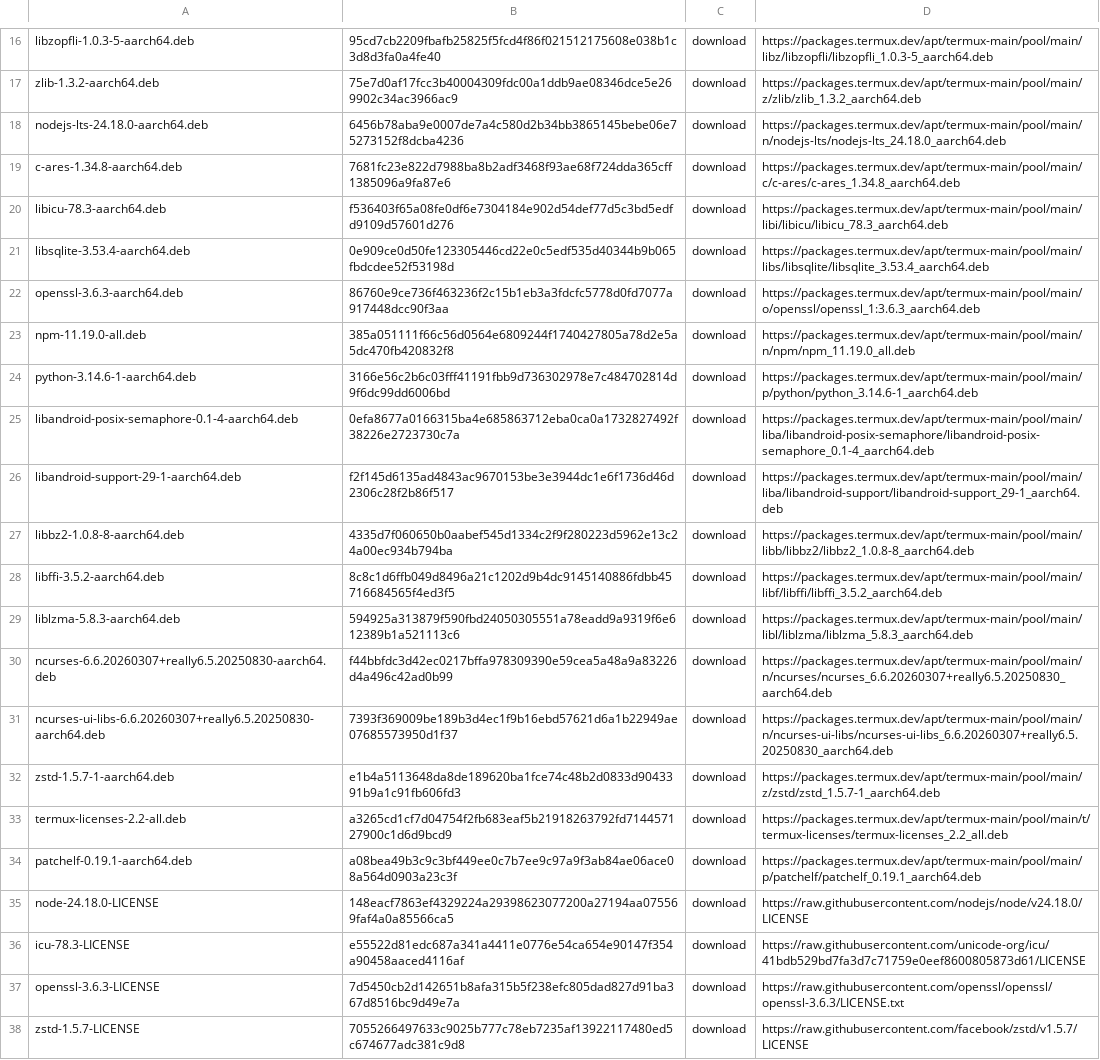
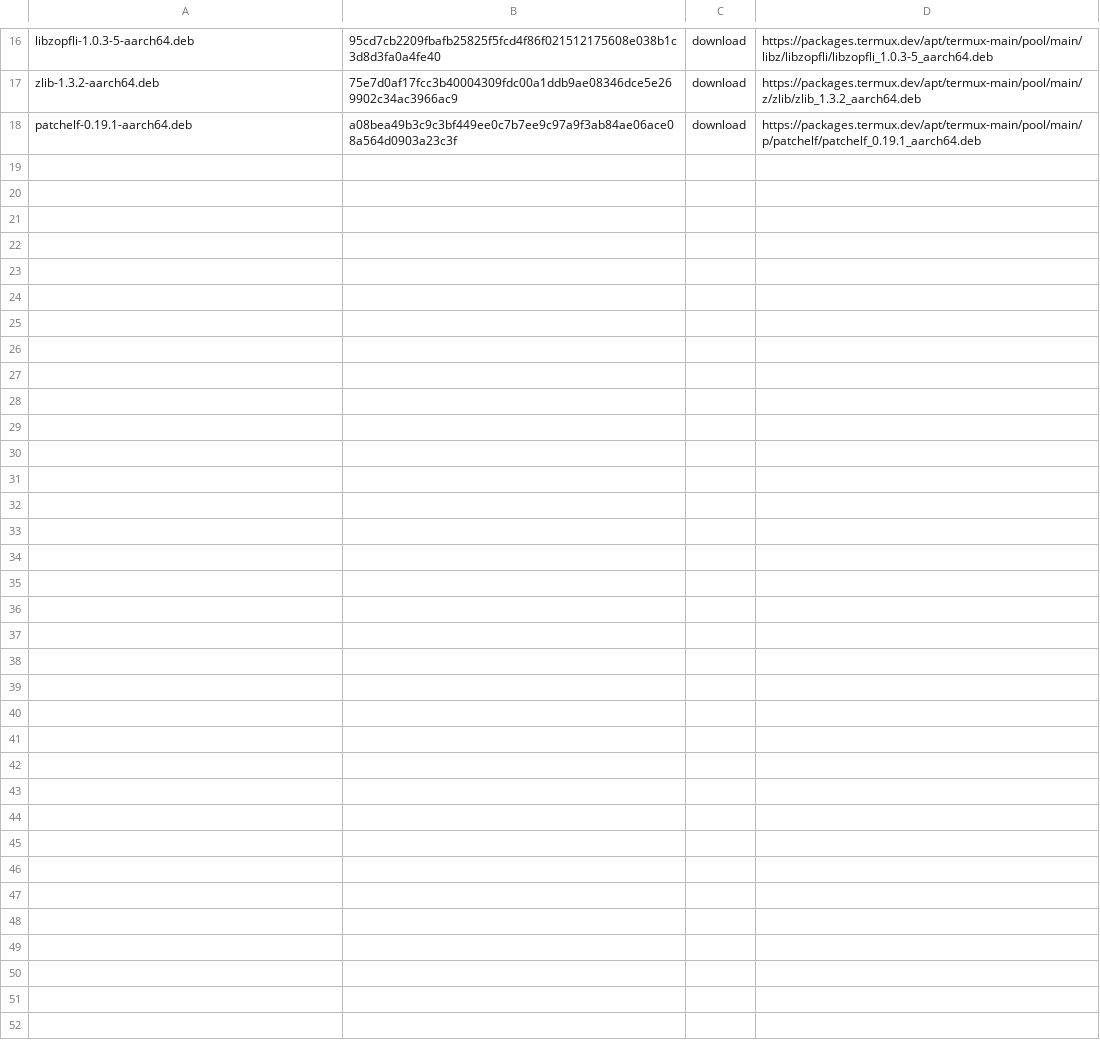
Before and after one commit to Mcpasi/AGENTCODI, a TSV file: .github/ci/build-inputs.tsv, drawn as a sheet; only a part is shown, gaps mark what is left out; the diff names each change by its address in the sheet, - before the commit and + after, or states it on an @@ line.

Commit message:
Remove bundled user tools from Package Edition APK

```diff
--- a/.github/ci/build-inputs.tsv
+++ b/.github/ci/build-inputs.tsv
-row 18: nodejs-lts-24.18.0-aarch64.deb | 6456b78aba9e0007de7a4c580d2b34bb3865145bebe06e75273152f8dcba4236 | download | https://packages.termux.dev/apt/termux-main/pool/main/n/nodejs-lts/nodejs-lts_24.18.0_aarch64.deb
-row 19: c-ares-1.34.8-aarch64.deb | 7681fc23e822d7988ba8b2adf3468f93ae68f724dda365cff1385096a9fa87e6 | download | https://packages.termux.dev/apt/termux-main/pool/main/c/c-ares/c-ares_1.34.8_aarch64.deb
-row 20: libicu-78.3-aarch64.deb | f536403f65a08fe0df6e7304184e902d54def77d5c3bd5edfd9109d57601d276 | download | https://packages.termux.dev/apt/termux-main/pool/main/libi/libicu/libicu_78.3_aarch64.deb
-row 21: libsqlite-3.53.4-aarch64.deb | 0e909ce0d50fe123305446cd22e0c5edf535d40344b9b065fbdcdee52f53198d | download | https://packages.termux.dev/apt/termux-main/pool/main/libs/libsqlite/libsqlite_3.53.4_aarch64.deb
-row 22: openssl-3.6.3-aarch64.deb | 86760e9ce736f463236f2c15b1eb3a3fdcfc5778d0fd7077a917448dcc90f3aa | download | https://packages.termux.dev/apt/termux-main/pool/main/o/openssl/openssl_1:3.6.3_aarch64.deb
-row 23: npm-11.19.0-all.deb | 385a051111f66c56d0564e6809244f1740427805a78d2e5a5dc470fb420832f8 | download | https://packages.termux.dev/apt/termux-main/pool/main/n/npm/npm_11.19.0_all.deb
-row 24: python-3.14.6-1-aarch64.deb | 3166e56c2b6c03fff41191fbb9d736302978e7c484702814d9f6dc99dd6006bd | download | https://packages.termux.dev/apt/termux-main/pool/main/p/python/python_3.14.6-1_aarch64.deb
-row 25: libandroid-posix-semaphore-0.1-4-aarch64.deb | 0efa8677a0166315ba4e685863712eba0ca0a1732827492f38226e2723730c7a | download | https://packages.termux.dev/apt/termux-main/pool/main/liba/libandroid-posix-semaphore/libandroid-posix-semaphore_0.1-4_aarch64.deb
-row 26: libandroid-support-29-1-aarch64.deb | f2f145d6135ad4843ac9670153be3e3944dc1e6f1736d46d2306c28f2b86f517 | download | https://packages.termux.dev/apt/termux-main/pool/main/liba/libandroid-support/libandroid-support_29-1_aarch64.deb
-row 27: libbz2-1.0.8-8-aarch64.deb | 4335d7f060650b0aabef545d1334c2f9f280223d5962e13c24a00ec934b794ba | download | https://packages.termux.dev/apt/termux-main/pool/main/libb/libbz2/libbz2_1.0.8-8_aarch64.deb
-row 28: libffi-3.5.2-aarch64.deb | 8c8c1d6ffb049d8496a21c1202d9b4dc9145140886fdbb45716684565f4ed3f5 | download | https://packages.termux.dev/apt/termux-main/pool/main/libf/libffi/libffi_3.5.2_aarch64.deb
-row 29: liblzma-5.8.3-aarch64.deb | 594925a313879f590fbd24050305551a78eadd9a9319f6e612389b1a521113c6 | download | https://packages.termux.dev/apt/termux-main/pool/main/libl/liblzma/liblzma_5.8.3_aarch64.deb
-row 30: ncurses-6.6.20260307+really6.5.20250830-aarch64.deb | f44bbfdc3d42ec0217bffa978309390e59cea5a48a9a83226d4a496c42ad0b99 | download | https://packages.termux.dev/apt/termux-main/pool/main/n/ncurses/ncurses_6.6.20260307+really6.5.20250830_aarch64.deb
-row 31: ncurses-ui-libs-6.6.20260307+really6.5.20250830-aarch64.deb | 7393f369009be189b3d4ec1f9b16ebd57621d6a1b22949ae07685573950d1f37 | download | https://packages.termux.dev/apt/termux-main/pool/main/n/ncurses-ui-libs/ncurses-ui-libs_6.6.20260307+really6.5.20250830_aarch64.deb
-row 32: zstd-1.5.7-1-aarch64.deb | e1b4a5113648da8de189620ba1fce74c48b2d0833d9043391b9a1c91fb606fd3 | download | https://packages.termux.dev/apt/termux-main/pool/main/z/zstd/zstd_1.5.7-1_aarch64.deb
-row 33: termux-licenses-2.2-all.deb | a3265cd1cf7d04754f2fb683eaf5b21918263792fd714457127900c1d6d9bcd9 | download | https://packages.termux.dev/apt/termux-main/pool/main/t/termux-licenses/termux-licenses_2.2_all.deb
-row 35: node-24.18.0-LICENSE | 148eacf7863ef4329224a29398623077200a27194aa075569faf4a0a85566ca5 | download | https://raw.githubusercontent.com/nodejs/node/v24.18.0/LICENSE
-row 36: icu-78.3-LICENSE | e55522d81edc687a341a4411e0776e54ca654e90147f354a90458aaced4116af | download | https://raw.githubusercontent.com/unicode-org/icu/41bdb529bd7fa3d7c71759e0eef8600805873d61/LICENSE
-row 37: openssl-3.6.3-LICENSE | 7d5450cb2d142651b8afa315b5f238efc805dad827d91ba367d8516bc9d49e7a | download | https://raw.githubusercontent.com/openssl/openssl/openssl-3.6.3/LICENSE.txt
-row 38: zstd-1.5.7-LICENSE | 7055266497633c9025b777c78eb7235af13922117480ed5c674677adc381c9d8 | download | https://raw.githubusercontent.com/facebook/zstd/v1.5.7/LICENSE
```
Also changed, not shown: 24 other files.
